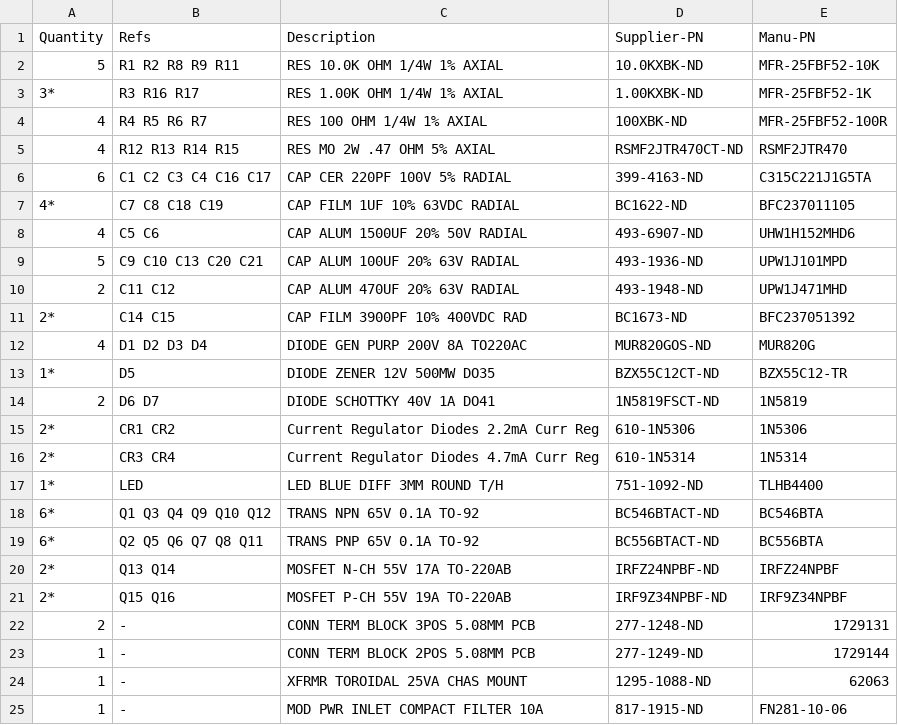
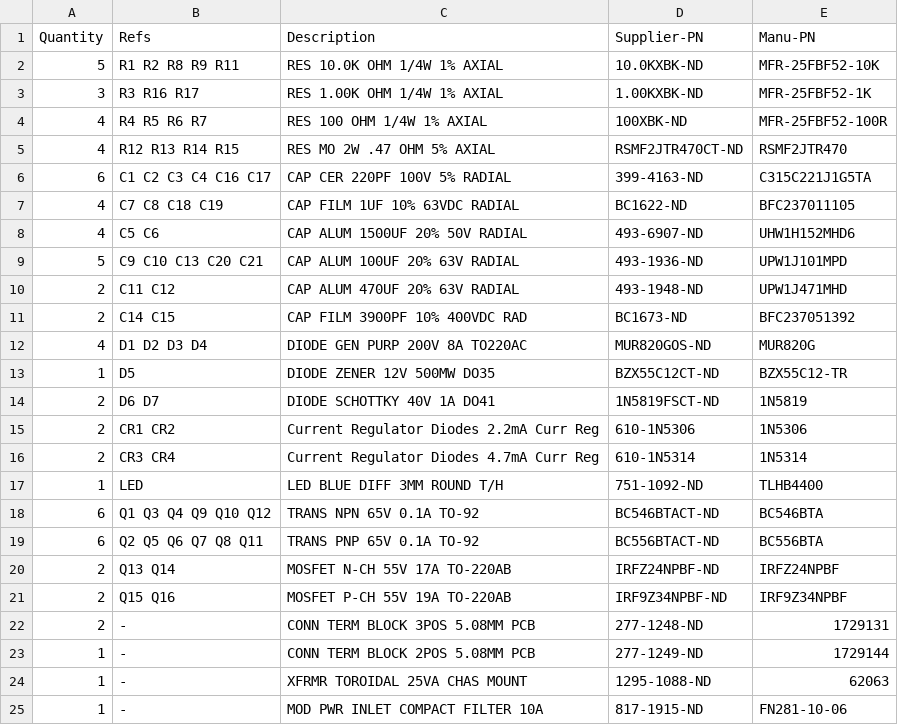
Before and after one commit to mgosselin/mStereo2, a CSV file: projects/bom/AMB_Laboratories_Devices/s22.csv, drawn as a sheet; only a part is shown.

Commit message:
update s22 BOM

```diff
--- a/projects/bom/AMB_Laboratories_Devices/s22.csv
+++ b/projects/bom/AMB_Laboratories_Devices/s22.csv
@@ -2,3 +2,3 @@
 5, R1 R2 R8 R9 R11, RES 10.0K OHM 1/4W 1% AXIAL, 10.0KXBK-ND, MFR-25FBF52-10K
-3*, R3 R16 R17, RES 1.00K OHM 1/4W 1% AXIAL, 1.00KXBK-ND, MFR-25FBF52-1K
+3, R3 R16 R17, RES 1.00K OHM 1/4W 1% AXIAL, 1.00KXBK-ND, MFR-25FBF52-1K
 4, R4 R5 R6 R7, RES 100 OHM 1/4W 1% AXIAL, 100XBK-ND, MFR-25FBF52-100R
@@ -6,3 +6,3 @@
 6, C1 C2 C3 C4 C16 C17, CAP CER 220PF 100V 5% RADIAL, 399-4163-ND, C315C221J1G5TA
-4*, C7 C8 C18 C19, CAP FILM 1UF 10% 63VDC RADIAL, BC1622-ND, BFC237011105
+4, C7 C8 C18 C19, CAP FILM 1UF 10% 63VDC RADIAL, BC1622-ND, BFC237011105
 4, C5 C6, CAP ALUM 1500UF 20% 50V RADIAL, 493-6907-ND, UHW1H152MHD6
@@ -10,13 +10,13 @@
 2, C11 C12, CAP ALUM 470UF 20% 63V RADIAL, 493-1948-ND, UPW1J471MHD
-2*, C14 C15, CAP FILM 3900PF 10% 400VDC RAD, BC1673-ND, BFC237051392
+2, C14 C15, CAP FILM 3900PF 10% 400VDC RAD, BC1673-ND, BFC237051392
 4, D1 D2 D3 D4, DIODE GEN PURP 200V 8A TO220AC, MUR820GOS-ND, MUR820G
-1*, D5, DIODE ZENER 12V 500MW DO35, BZX55C12CT-ND, BZX55C12-TR
+1, D5, DIODE ZENER 12V 500MW DO35, BZX55C12CT-ND, BZX55C12-TR
 2, D6 D7, DIODE SCHOTTKY 40V 1A DO41,1N5819FSCT-ND, 1N5819
-2*, CR1 CR2, Current Regulator Diodes 2.2mA Curr Reg, 610-1N5306, 1N5306
-2*, CR3 CR4, Current Regulator Diodes 4.7mA Curr Reg, 610-1N5314,1N5314
-1*, LED, LED BLUE DIFF 3MM ROUND T/H, 751-1092-ND, TLHB4400
-6*, Q1 Q3 Q4 Q9 Q10 Q12, TRANS NPN 65V 0.1A TO-92, BC546BTACT-ND, BC546BTA
-6*, Q2 Q5 Q6 Q7 Q8 Q11, TRANS PNP 65V 0.1A TO-92, BC556BTACT-ND, BC556BTA
-2*, Q13 Q14, MOSFET N-CH 55V 17A TO-220AB, IRFZ24NPBF-ND, IRFZ24NPBF
-2*, Q15 Q16, MOSFET P-CH 55V 19A TO-220AB, IRF9Z34NPBF-ND, IRF9Z34NPBF
+2, CR1 CR2, Current Regulator Diodes 2.2mA Curr Reg, 610-1N5306, 1N5306
+2, CR3 CR4, Current Regulator Diodes 4.7mA Curr Reg, 610-1N5314,1N5314
+1, LED, LED BLUE DIFF 3MM ROUND T/H, 751-1092-ND, TLHB4400
+6, Q1 Q3 Q4 Q9 Q10 Q12, TRANS NPN 65V 0.1A TO-92, BC546BTACT-ND, BC546BTA
+6, Q2 Q5 Q6 Q7 Q8 Q11, TRANS PNP 65V 0.1A TO-92, BC556BTACT-ND, BC556BTA
+2, Q13 Q14, MOSFET N-CH 55V 17A TO-220AB, IRFZ24NPBF-ND, IRFZ24NPBF
+2, Q15 Q16, MOSFET P-CH 55V 19A TO-220AB, IRF9Z34NPBF-ND, IRF9Z34NPBF
 2, -, CONN TERM BLOCK 3POS 5.08MM PCB, 277-1248-ND, 1729131
```
